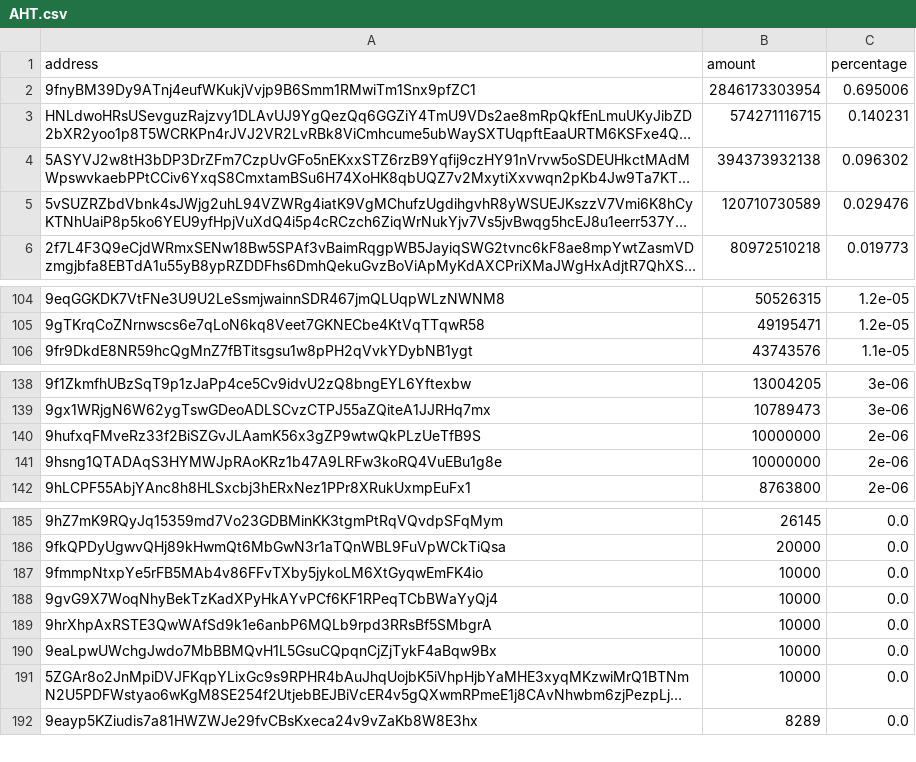
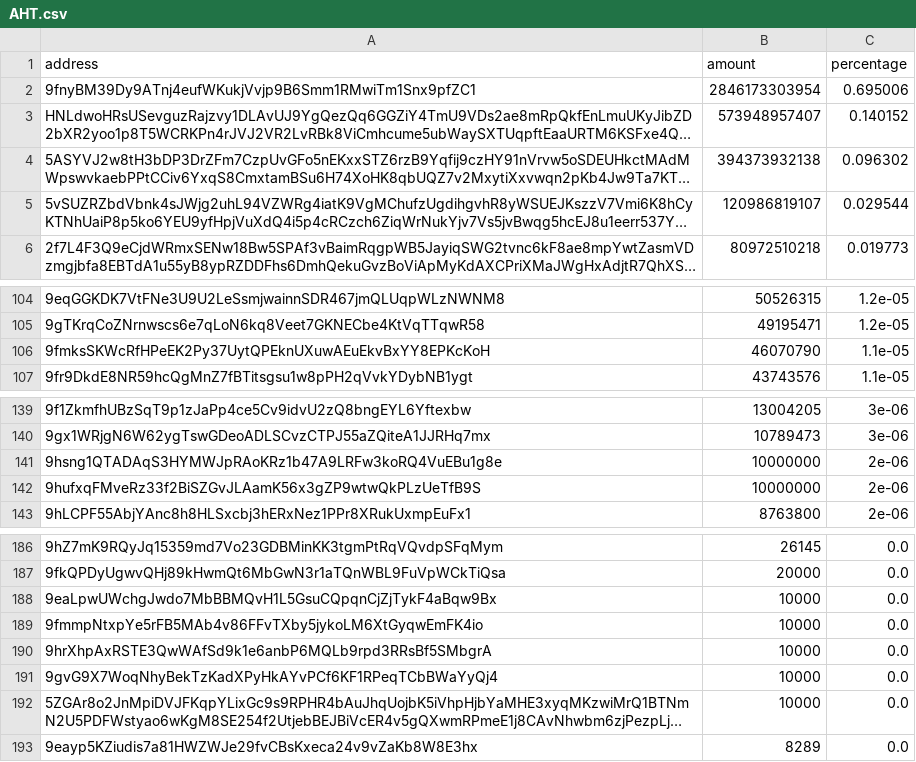
Before and after one commit to babygrenade/ergo-tokenautics, a CSV file: data/AHT.csv, drawn as a sheet; only a part is shown, gaps mark what is left out; long unchanged cells end in …; the diff names each change by its address in the sheet, - before the commit and + after, or states it on an @@ line.

```diff
--- a/data/AHT.csv
+++ b/data/AHT.csv
-B3 (amount): 574271116715
+B3 (amount): 573948957407
-C3 (percentage): 0.140231
+C3 (percentage): 0.140152
-B5 (amount): 120710730589
+B5 (amount): 120986819107
-C5 (percentage): 0.029476
+C5 (percentage): 0.029544
+row 106: 9fmksSKWcRfHPeEK2Py37UytQPEknUXuwAEuEkvBxYY8EPKcKoH | 46070790 | 1.1e-05
@@ row 190 moved to row 188: 9eaLpwUWchgJwdo7MbBBMQvH1L5GsuCQpqnCjZjT… @@
@@ row 189 moved to row 190: 9hrXhpAxRSTE3QwWAfSd9k1e6anbP6MQLb9rpd3R… @@
```
Also changed, not shown: data/$bass.csv, data/FLUX.csv, 14 other files.
